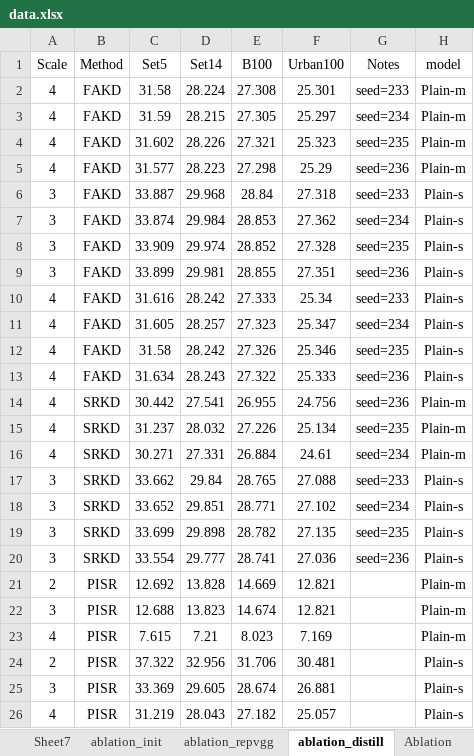
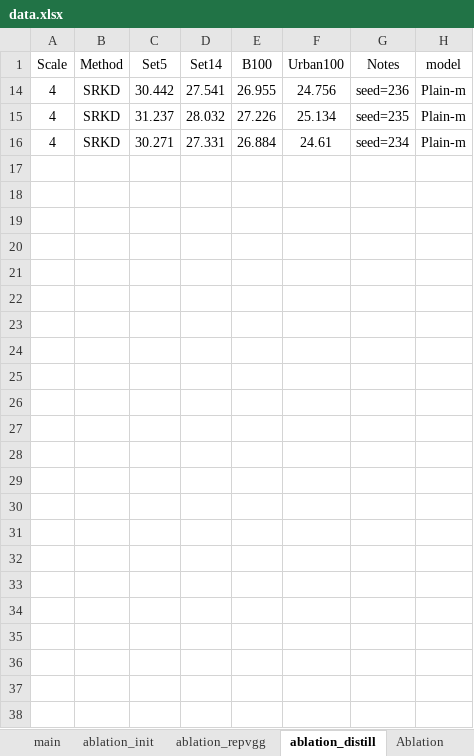
Before and after one commit to wukailu/EDSR-PyTorch, an Excel workbook: experiment/fig1/data.xlsx, sheet ablation_distill, drawn as a sheet; values as stored, in another font and other column widths than the file's, no borders; the diff names each change by its address in the sheet, - before the commit and + after, or states it on an @@ line.

```diff
--- a/experiment/fig1/data.xlsx (sheet ablation_distill)
+++ b/experiment/fig1/data.xlsx (sheet ablation_distill)
-sheet tab: Sheet7
+sheet tab: main
@@ row 2 hidden: 4 | FAKD | 31.58 | 28.224 | 27.308 | 25.301 | seed=233 | Plain-m @@
@@ row 3 hidden: 4 | FAKD | 31.59 | 28.215 | 27.305 | 25.297 | seed=234 | Plain-m @@
@@ row 4 hidden: 4 | FAKD | 31.602 | 28.226 | 27.321 | 25.323 | seed=235 | Plain-m @@
@@ row 5 hidden: 4 | FAKD | 31.577 | 28.223 | 27.298 | 25.29 | seed=236 | Plain-m @@
@@ row 6 hidden: 3 | FAKD | 33.887 | 29.968 | 28.84 | 27.318 | seed=233 | Plain-s @@
@@ row 7 hidden: 3 | FAKD | 33.874 | 29.984 | 28.853 | 27.362 | seed=234 | Plain-s @@
@@ row 8 hidden: 3 | FAKD | 33.909 | 29.974 | 28.852 | 27.328 | seed=235 | Plain-s @@
@@ row 9 hidden: 3 | FAKD | 33.899 | 29.981 | 28.855 | 27.351 | seed=236 | Plain-s @@
@@ row 10 hidden: 4 | FAKD | 31.616 | 28.242 | 27.333 | 25.34 | seed=233 | Plain-s @@
@@ row 11 hidden: 4 | FAKD | 31.605 | 28.257 | 27.323 | 25.347 | seed=234 | Plain-s @@
@@ row 12 hidden: 4 | FAKD | 31.58 | 28.242 | 27.326 | 25.346 | seed=235 | Plain-s @@
@@ row 13 hidden: 4 | FAKD | 31.634 | 28.243 | 27.322 | 25.333 | seed=236 | Plain-s @@
@@ row 17 hidden: 3 | SRKD | 33.662 | 29.84 | 28.765 | 27.088 | seed=233 | Plain-s @@
@@ row 18 hidden: 3 | SRKD | 33.652 | 29.851 | 28.771 | 27.102 | seed=234 | Plain-s @@
@@ row 19 hidden: 3 | SRKD | 33.699 | 29.898 | 28.782 | 27.135 | seed=235 | Plain-s @@
@@ row 20 hidden: 3 | SRKD | 33.554 | 29.777 | 28.741 | 27.036 | seed=236 | Plain-s @@
@@ row 21 hidden: 2 | PISR | 12.692 | 13.828 | 14.669 | 12.821 |  | Plain-m @@
@@ row 22 hidden: 3 | PISR | 12.688 | 13.823 | 14.674 | 12.821 |  | Plain-m @@
@@ row 23 hidden: 4 | PISR | 7.615 | 7.21 | 8.023 | 7.169 |  | Plain-m @@
@@ row 24 hidden: 2 | PISR | 37.322 | 32.956 | 31.706 | 30.481 |  | Plain-s @@
@@ row 25 hidden: 3 | PISR | 33.369 | 29.605 | 28.674 | 26.881 |  | Plain-s @@
@@ row 26 hidden: 4 | PISR | 31.219 | 28.043 | 27.182 | 25.057 |  | Plain-s @@
```
Also changed, not shown: sheet Sheet2, sheet main, sheet ablation_repvgg, other sheet tabs, hidden cells, 16 other files.
